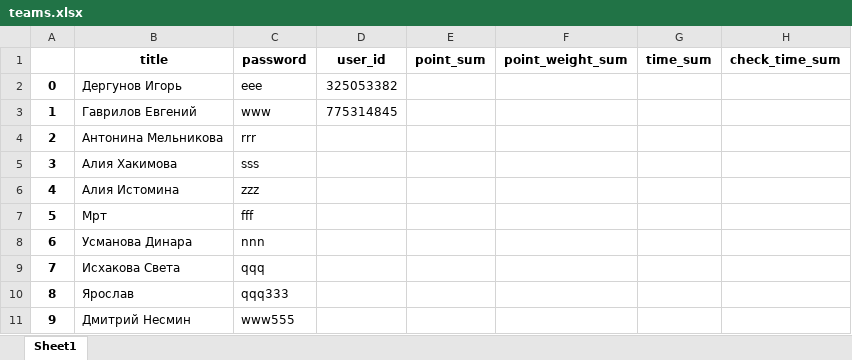
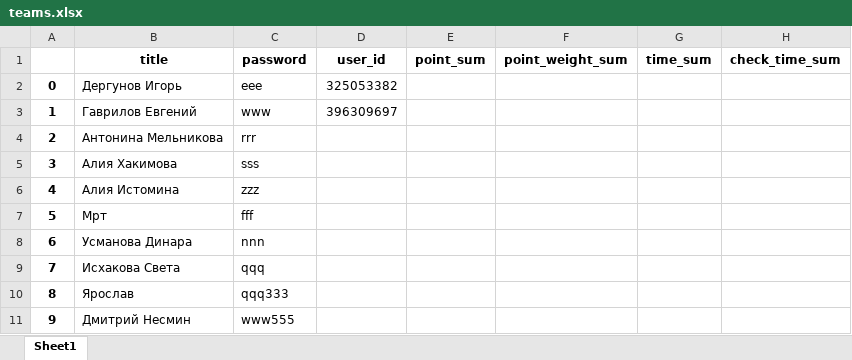
Before and after one commit to idergunoff/EnergoQuiz_bot, an Excel workbook: teams.xlsx, sheet Sheet1, drawn as a sheet; only a part is shown; values as stored, in another font and other column widths than the file's, no borders; the diff names each change by its address in the sheet, - before the commit and + after, or states it on an @@ line.

```diff
--- a/teams.xlsx (sheet Sheet1)
+++ b/teams.xlsx (sheet Sheet1)
-D3: 775314845
+D3: 396309697
```
Also changed, not shown: teams2.xlsx, 1 other file.
